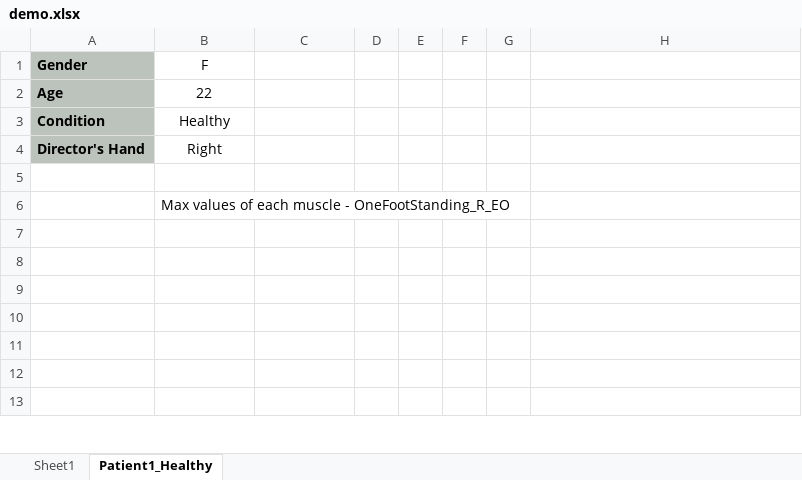
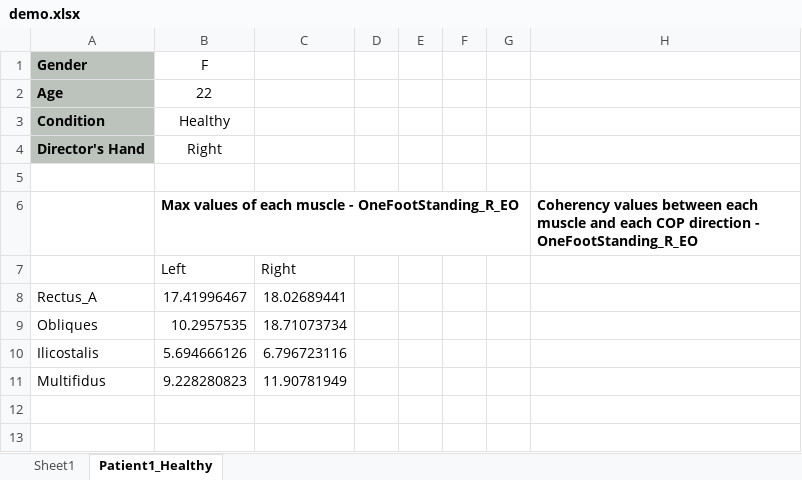
Before and after one commit to DFNOsorio/tonusMuscular, an Excel workbook: Excel_database/demo.xlsx, sheet Patient1_Healthy, drawn as a sheet; only a part is shown; the shorter side is filled out with more unchanged rows; values as stored, in another font and other column widths than the file's, no borders; the diff covers the shown part only; the diff names each change by its address in the sheet, - before the commit and + after, or states it on an @@ line.

```diff
--- a/Excel_database/demo.xlsx (sheet Patient1_Healthy)
+++ b/Excel_database/demo.xlsx (sheet Patient1_Healthy)
-B6 bold: off
+B6 bold: on
-H6: (empty)
+H6: Coherency values between each muscle and each COP direction - OneFootStanding_R_EO
+row 7:  | Left | Right
+row 8: Rectus_A | 17.41996467 | 18.02689441
+row 9: Obliques | 10.2957535 | 18.71073734
+row 10: Ilicostalis | 5.694666126 | 6.796723116
+row 11: Multifidus | 9.228280823 | 11.90781949
```
Also changed, not shown: 109 added rows, 10 removed rows and 130 edited cells elsewhere in this sheet, 3 other files.
